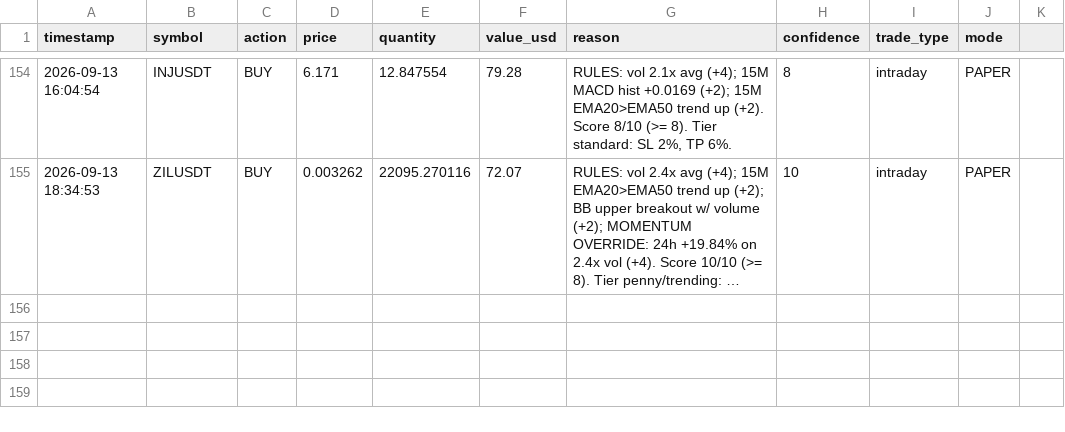
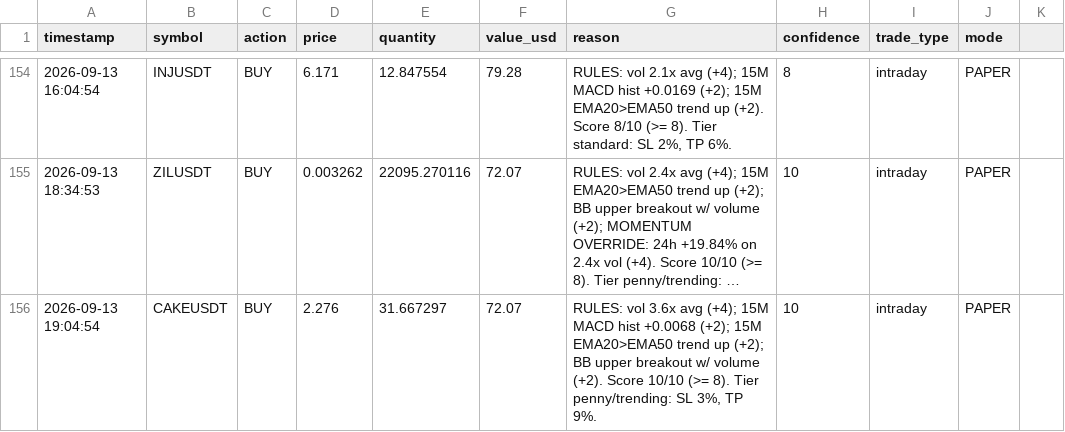
Before and after one commit to novaigtools/trading-agent, a CSV file: trades.csv, drawn as a sheet; only a part is shown, gaps mark what is left out; long unchanged cells end in …; the diff names each change by its address in the sheet, - before the commit and + after, or states it on an @@ line.

```diff
--- a/trades.csv
+++ b/trades.csv
+row 156: 2026-09-13 19:04:54 | CAKEUSDT | BUY | 2.276 | 31.667297 | 72.07 | RULES: vol 3.6x avg (+4); 15M MACD hist +0.0068 (+2); 15M EMA20>EMA50 trend up (+2); BB upper breakout w/ volume (+2). Score 10/10 (>= 8). Tier penny/trending: SL 3%, TP 9%. | 10 | intraday | PAPER
```
Also changed, not shown: 2 other files.
